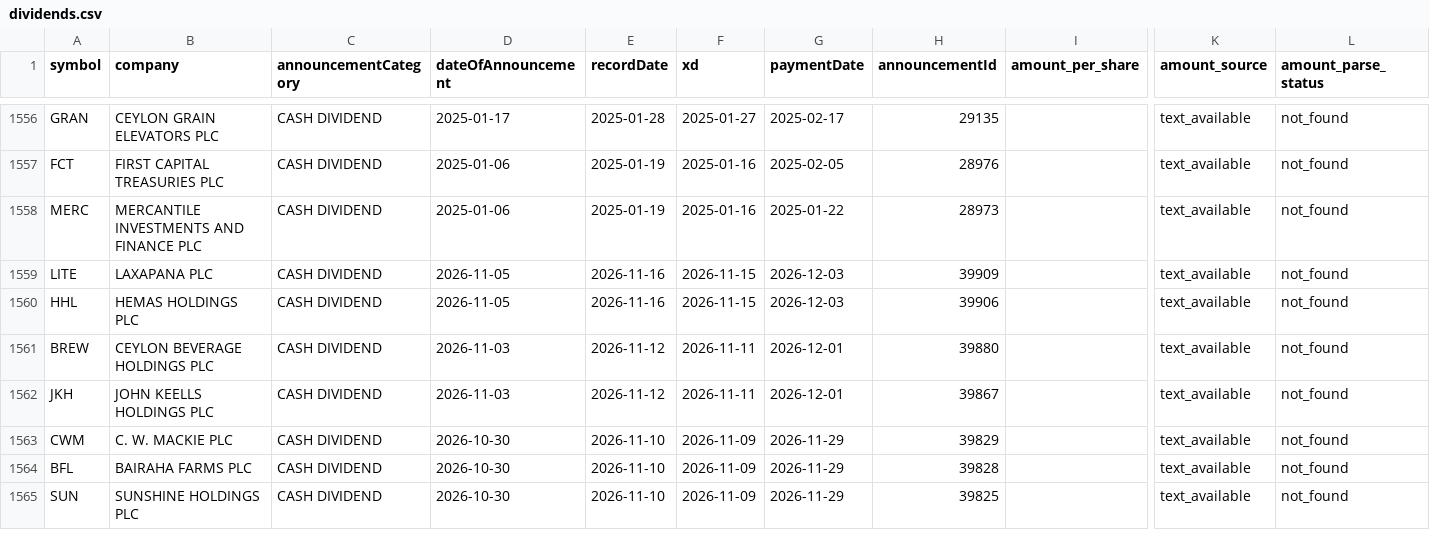
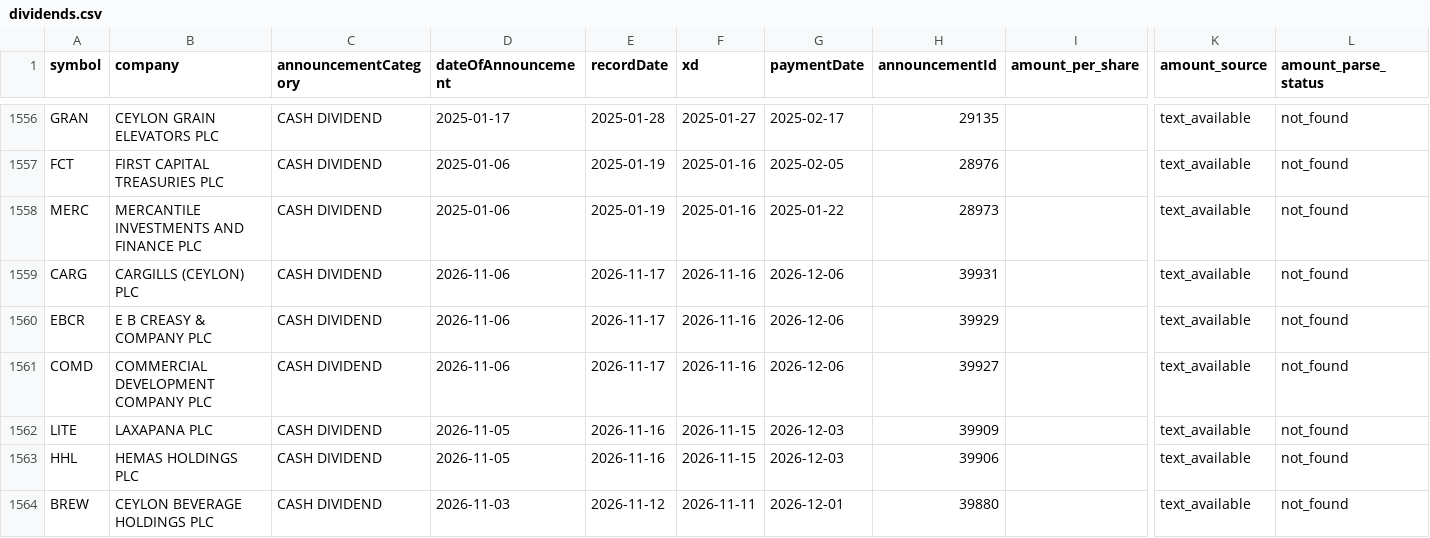
Before and after one commit to nimeshk03/cse_dataset, a CSV file: data/processed/fundamentals/dividends.csv, drawn as a sheet; only a part is shown, gaps mark what is left out; the shorter side is filled out with more unchanged rows; rows hold the shown columns only; the diff names each change by its address in the sheet, - before the commit and + after, or states it on an @@ line.

```diff
--- a/data/processed/fundamentals/dividends.csv
+++ b/data/processed/fundamentals/dividends.csv
+row 1559: CARG | CARGILLS (CEYLON) PLC | CASH DIVIDEND | 2026-11-06 | 2026-11-17 | 2026-11-16 | 2026-12-06 | 39931 |  | text_available | not_found
+row 1560: EBCR | E B CREASY & COMPANY PLC | CASH DIVIDEND | 2026-11-06 | 2026-11-17 | 2026-11-16 | 2026-12-06 | 39929 |  | text_available | not_found
+row 1561: COMD | COMMERCIAL DEVELOPMENT COMPANY PLC | CASH DIVIDEND | 2026-11-06 | 2026-11-17 | 2026-11-16 | 2026-12-06 | 39927 |  | text_available | not_found
```
Also changed, not shown: data/processed/news/cse_news_clean.csv, 5 other files.
